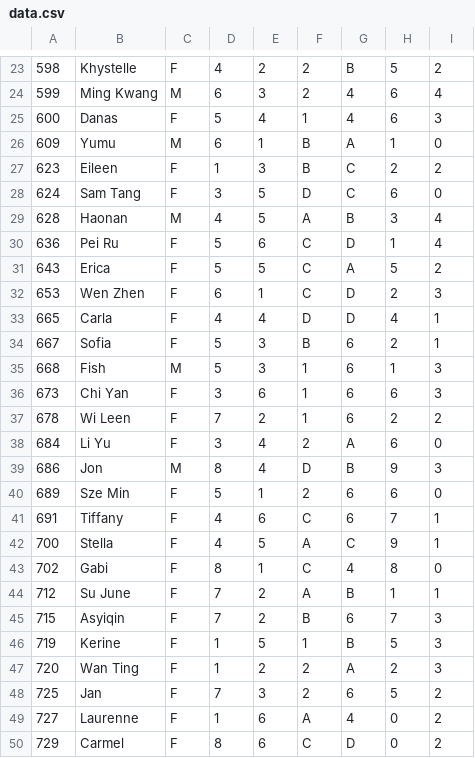
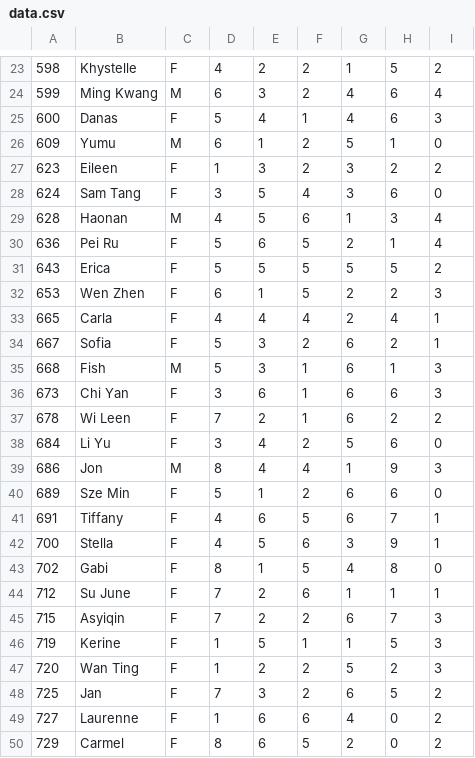
Before and after one commit to randName/ASDvis, a CSV file: data.csv, drawn as a sheet; only a part is shown, gaps mark what is left out; the diff covers the shown part only; the diff names each change by its address in the sheet, - before the commit and + after, or states it on an @@ line.

```diff
--- a/data.csv
+++ b/data.csv
-G23: B
+G23: 1
-F26:F27: B
+F26:F27: 2
-G26: A
+G26: 5
-G27:G28: C
+G27:G28: 3
-F28: D
+F28: 4
-F29: A
+F29: 6
-G29: B
+G29: 1
-F30:F32: C
+F30:F32: 5
-G30: D
+G30: 2
-G31: A
+G31: 5
-G32:G33: D
+G32:G33: 2
-F33: D
+F33: 4
-F34: B
+F34: 2
-G38: A
+G38: 5
-F39: D
+F39: 4
-G39: B
+G39: 1
-F41: C
+F41: 5
-F42: A
+F42: 6
-G42: C
+G42: 3
-F43: C
+F43: 5
-F44: A
+F44: 6
-G44: B
+G44: 1
-F45: B
+F45: 2
-G46: B
+G46: 1
-G47: A
+G47: 5
-F49: A
+F49: 6
-F50: C
+F50: 5
-G50: D
+G50: 2
```
Also changed, not shown: 81 edited cells elsewhere in this file, 3 other files.
